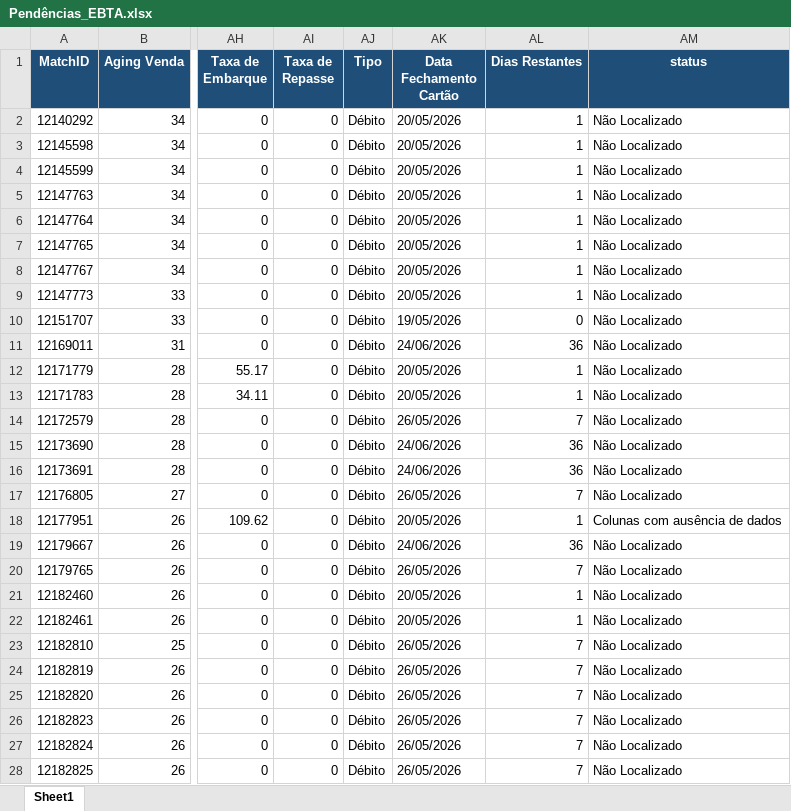
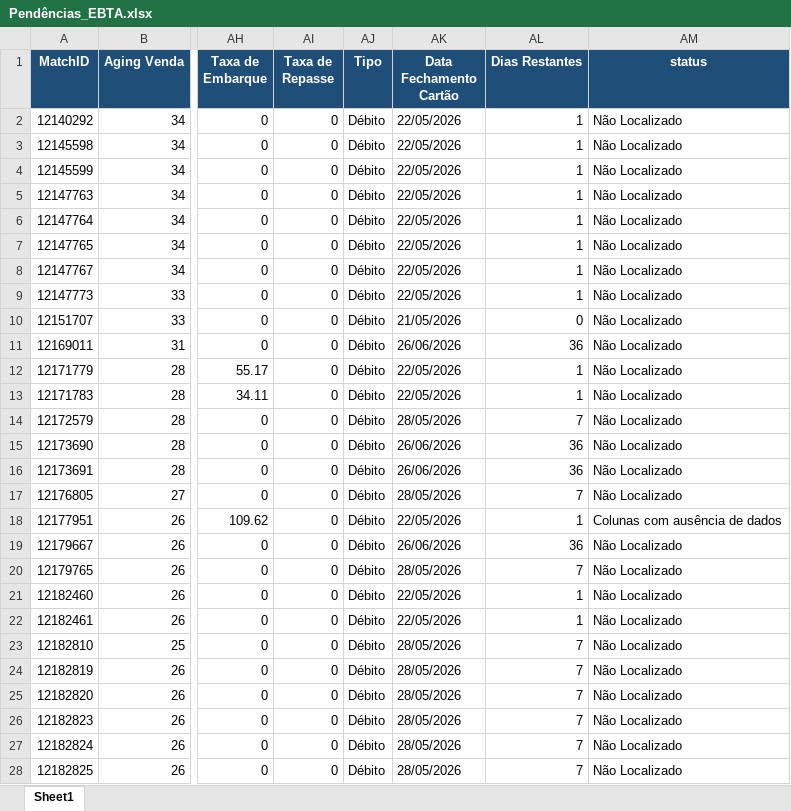
Before and after one commit to Nicolas-Cavalcante/concilia-o-financeira, an Excel workbook: outputs/Incorretos/Pendências_EBTA.xlsx, sheet Sheet1, drawn as a sheet; only a part is shown, gaps mark what is left out; values as stored, in another font and other column widths than the file's, no borders; the diff covers the shown part only; the diff names each change by its address in the sheet, - before the commit and + after, or states it on an @@ line.

```diff
--- a/outputs/Incorretos/Pendências_EBTA.xlsx (sheet Sheet1)
+++ b/outputs/Incorretos/Pendências_EBTA.xlsx (sheet Sheet1)
-AK2:AK9 (Data Fechamento Cartão): 20/05/2026
+AK2:AK9 (Data Fechamento Cartão): 22/05/2026
-AK10 (Data Fechamento Cartão): 19/05/2026
+AK10 (Data Fechamento Cartão): 21/05/2026
-AK11 (Data Fechamento Cartão): 24/06/2026
+AK11 (Data Fechamento Cartão): 26/06/2026
-AK12:AK13 (Data Fechamento Cartão): 20/05/2026
+AK12:AK13 (Data Fechamento Cartão): 22/05/2026
-AK14 (Data Fechamento Cartão): 26/05/2026
+AK14 (Data Fechamento Cartão): 28/05/2026
-AK15:AK16 (Data Fechamento Cartão): 24/06/2026
+AK15:AK16 (Data Fechamento Cartão): 26/06/2026
-AK17 (Data Fechamento Cartão): 26/05/2026
+AK17 (Data Fechamento Cartão): 28/05/2026
-AK18 (Data Fechamento Cartão): 20/05/2026
+AK18 (Data Fechamento Cartão): 22/05/2026
-AK19 (Data Fechamento Cartão): 24/06/2026
+AK19 (Data Fechamento Cartão): 26/06/2026
-AK20 (Data Fechamento Cartão): 26/05/2026
+AK20 (Data Fechamento Cartão): 28/05/2026
-AK21:AK22 (Data Fechamento Cartão): 20/05/2026
+AK21:AK22 (Data Fechamento Cartão): 22/05/2026
-AK23:AK28 (Data Fechamento Cartão): 26/05/2026
+AK23:AK28 (Data Fechamento Cartão): 28/05/2026
```
Also changed, not shown: 7 removed rows and 1311 edited cells elsewhere in this sheet, logs/historico_execucao.xlsx, logs/historico_execucao_detalhado.xlsx, 8 other files.
